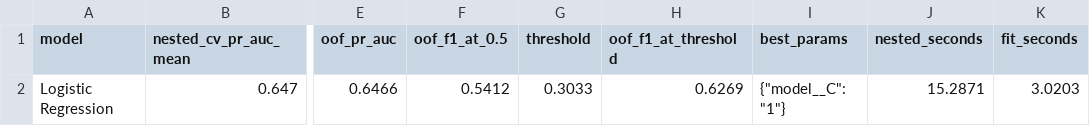
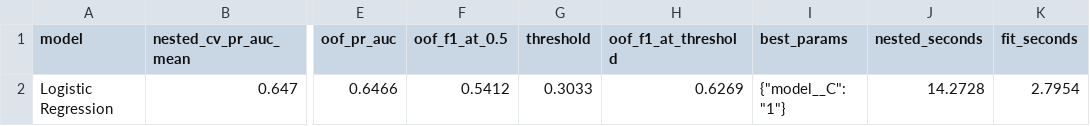
Before and after one commit to ItsAloka/hotel-booking-cancellation-ml, a CSV file: reports/results/logistic_regression.csv, drawn as a sheet; only a part is shown, gaps mark what is left out; the diff names each change by its address in the sheet, - before the commit and + after, or states it on an @@ line.

```diff
--- a/reports/results/logistic_regression.csv
+++ b/reports/results/logistic_regression.csv
-J2 (nested_seconds): 15.2871
+J2 (nested_seconds): 14.2728
-K2 (fit_seconds): 3.0203
+K2 (fit_seconds): 2.7954
```
Also changed, not shown: reports/results/decision_tree.csv, reports/results/neural_network.csv, 15 other files.
